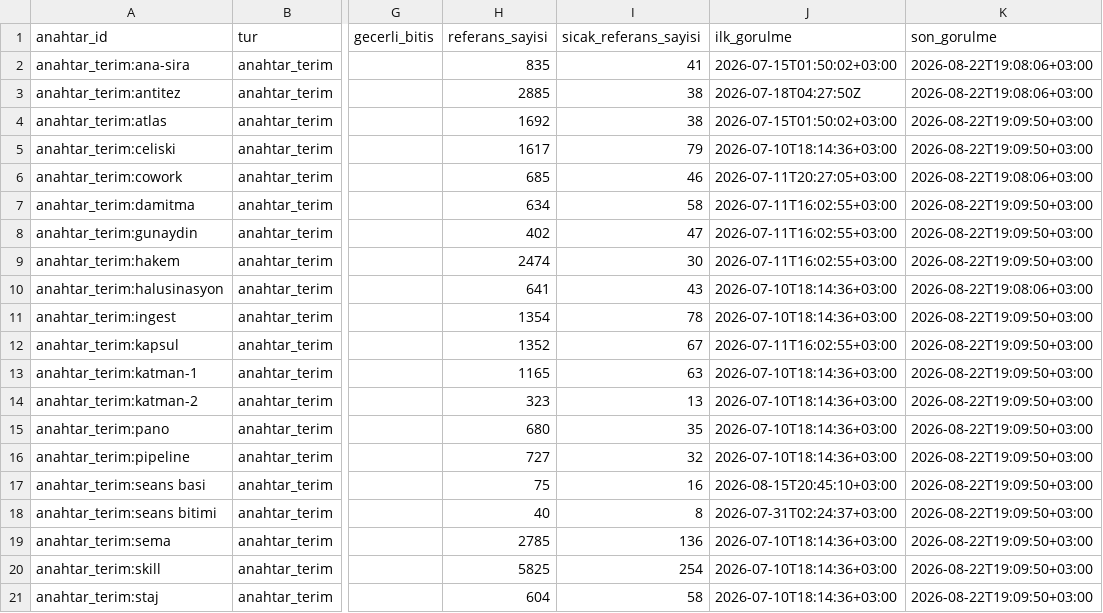
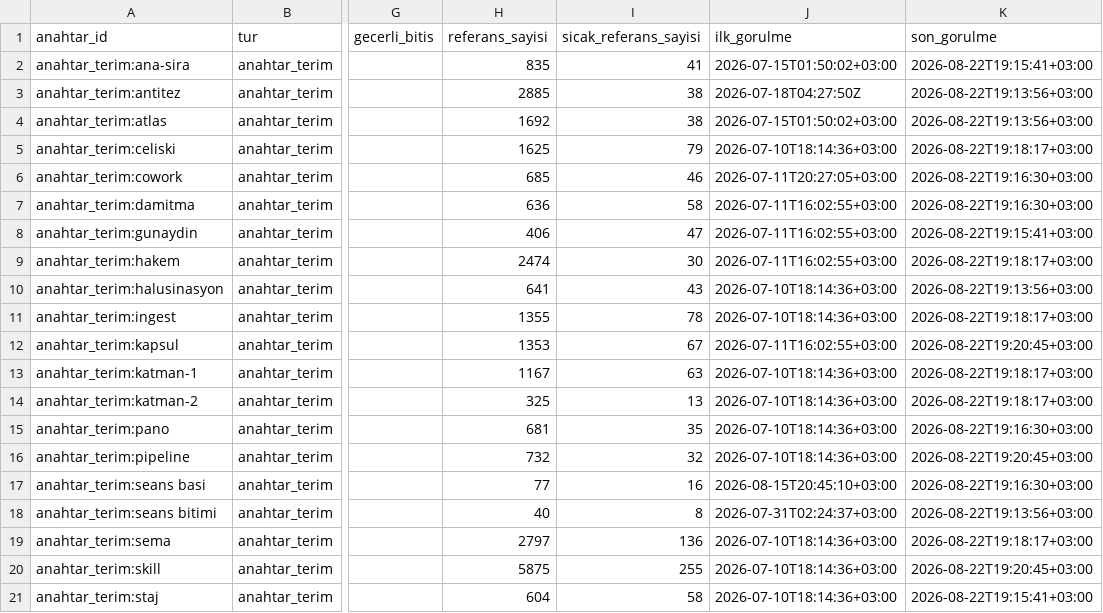
Before and after one commit to salihsahinin/sistem, a CSV file: veri/gorunum/v_boyut_anahtar.csv, drawn as a sheet; only a part is shown, gaps mark what is left out; the diff covers the shown part only; the diff names each change by its address in the sheet, - before the commit and + after, or states it on an @@ line.

```diff
--- a/veri/gorunum/v_boyut_anahtar.csv
+++ b/veri/gorunum/v_boyut_anahtar.csv
-K2 (son_gorulme): 2026-08-22T19:08:06+03:00
+K2 (son_gorulme): 2026-08-22T19:15:41+03:00
-K3 (son_gorulme): 2026-08-22T19:08:06+03:00
+K3 (son_gorulme): 2026-08-22T19:13:56+03:00
-K4 (son_gorulme): 2026-08-22T19:09:50+03:00
+K4 (son_gorulme): 2026-08-22T19:13:56+03:00
-H5 (referans_sayisi): 1617
+H5 (referans_sayisi): 1625
-K5 (son_gorulme): 2026-08-22T19:09:50+03:00
+K5 (son_gorulme): 2026-08-22T19:18:17+03:00
-K6 (son_gorulme): 2026-08-22T19:08:06+03:00
+K6 (son_gorulme): 2026-08-22T19:16:30+03:00
-H7 (referans_sayisi): 634
+H7 (referans_sayisi): 636
-K7 (son_gorulme): 2026-08-22T19:09:50+03:00
+K7 (son_gorulme): 2026-08-22T19:16:30+03:00
-H8 (referans_sayisi): 402
+H8 (referans_sayisi): 406
-K8 (son_gorulme): 2026-08-22T19:09:50+03:00
+K8 (son_gorulme): 2026-08-22T19:15:41+03:00
-K9 (son_gorulme): 2026-08-22T19:09:50+03:00
+K9 (son_gorulme): 2026-08-22T19:18:17+03:00
-K10 (son_gorulme): 2026-08-22T19:08:06+03:00
+K10 (son_gorulme): 2026-08-22T19:13:56+03:00
-H11 (referans_sayisi): 1354
+H11 (referans_sayisi): 1355
-K11 (son_gorulme): 2026-08-22T19:09:50+03:00
+K11 (son_gorulme): 2026-08-22T19:18:17+03:00
-H12 (referans_sayisi): 1352
+H12 (referans_sayisi): 1353
-K12 (son_gorulme): 2026-08-22T19:09:50+03:00
+K12 (son_gorulme): 2026-08-22T19:20:45+03:00
-H13 (referans_sayisi): 1165
+H13 (referans_sayisi): 1167
-K13:K14 (son_gorulme): 2026-08-22T19:09:50+03:00
+K13:K14 (son_gorulme): 2026-08-22T19:18:17+03:00
-H14 (referans_sayisi): 323
+H14 (referans_sayisi): 325
-H15 (referans_sayisi): 680
+H15 (referans_sayisi): 681
-K15 (son_gorulme): 2026-08-22T19:09:50+03:00
+K15 (son_gorulme): 2026-08-22T19:16:30+03:00
-H16 (referans_sayisi): 727
+H16 (referans_sayisi): 732
-K16 (son_gorulme): 2026-08-22T19:09:50+03:00
+K16 (son_gorulme): 2026-08-22T19:20:45+03:00
-H17 (referans_sayisi): 75
+H17 (referans_sayisi): 77
-K17 (son_gorulme): 2026-08-22T19:09:50+03:00
+K17 (son_gorulme): 2026-08-22T19:16:30+03:00
-K18 (son_gorulme): 2026-08-22T19:09:50+03:00
+K18 (son_gorulme): 2026-08-22T19:13:56+03:00
-H19 (referans_sayisi): 2785
+H19 (referans_sayisi): 2797
-K19 (son_gorulme): 2026-08-22T19:09:50+03:00
+K19 (son_gorulme): 2026-08-22T19:18:17+03:00
-H20 (referans_sayisi): 5825
+H20 (referans_sayisi): 5875
-I20 (sicak_referans_sayisi): 254
+I20 (sicak_referans_sayisi): 255
-K20 (son_gorulme): 2026-08-22T19:09:50+03:00
+K20 (son_gorulme): 2026-08-22T19:20:45+03:00
-K21 (son_gorulme): 2026-08-22T19:09:50+03:00
+K21 (son_gorulme): 2026-08-22T19:15:41+03:00
```
Also changed, not shown: 1 added row and 102 edited cells elsewhere in this file, veri/gorunum/v_hareket_gunluk.csv, veri/gorunum/v_karar_borcu.csv, 30 other files.
